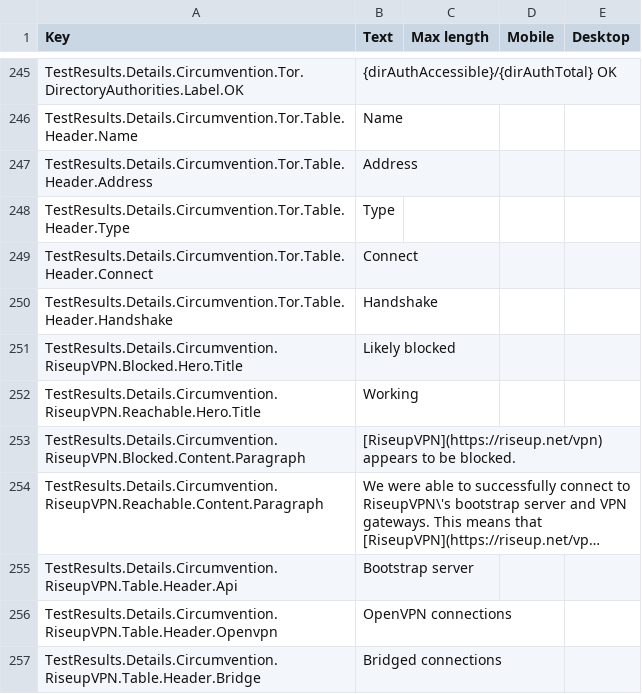
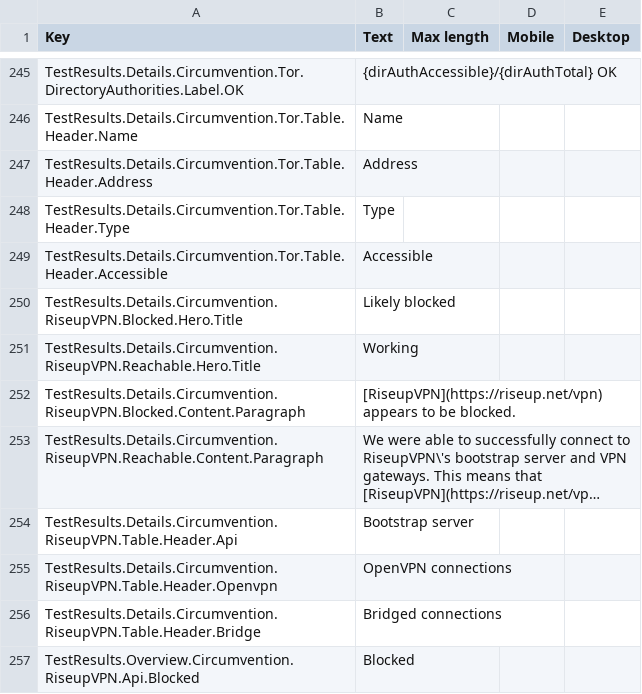
Before and after one commit to ooni/probe-desktop, a CSV file: data/lang-en.csv, drawn as a sheet; only a part is shown, gaps mark what is left out; the shorter side is filled out with more unchanged rows; long unchanged cells end in ….

Commit message:
Fix Tor measurements table

```diff
--- a/data/lang-en.csv
+++ b/data/lang-en.csv
@@ -305,4 +305,3 @@ TestResults.Details.Circumvention.Tor.Table.Header.Address,Address,,,
 TestResults.Details.Circumvention.Tor.Table.Header.Type,Type,,,
-TestResults.Details.Circumvention.Tor.Table.Header.Connect,Connect,,,
-TestResults.Details.Circumvention.Tor.Table.Header.Handshake,Handshake,,,
+TestResults.Details.Circumvention.Tor.Table.Header.Accessible,Accessible,,,
 TestResults.Details.Circumvention.RiseupVPN.Blocked.Hero.Title,Likely blocked,,,
```
Also changed, not shown: 3 other files.
